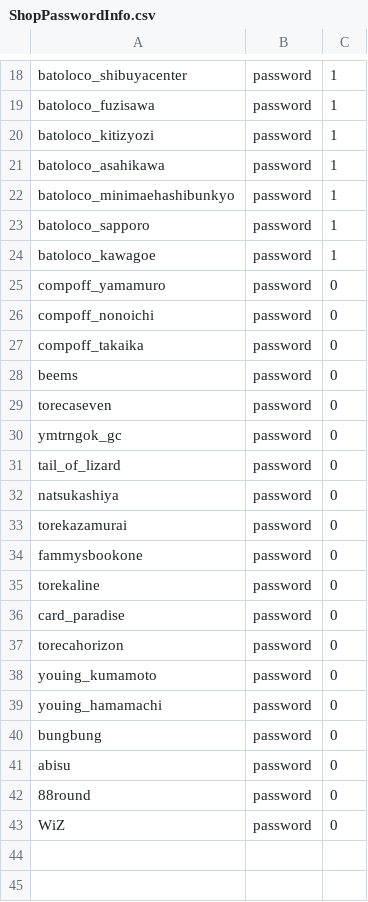
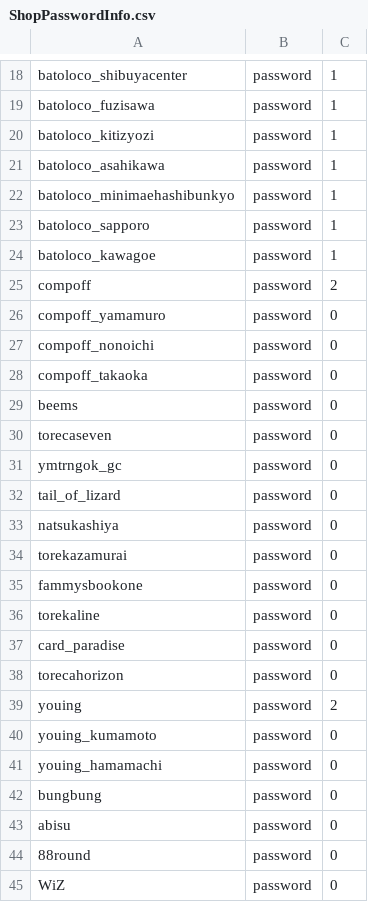
Before and after one commit to takaki-1st-re/1st-re.github.io, a CSV file: ShopPasswordInfo.csv, drawn as a sheet; only a part is shown, gaps mark what is left out.

Commit message:
Add files via upload

```diff
--- a/ShopPasswordInfo.csv
+++ b/ShopPasswordInfo.csv
@@ -24,5 +24,6 @@ batoloco_sapporo,password,1
 batoloco_kawagoe,password,1
+compoff,password,2
 compoff_yamamuro,password,0
 compoff_nonoichi,password,0
-compoff_takaika,password,0
+compoff_takaoka,password,0
 beems,password,0
@@ -37,2 +38,3 @@ card_paradise,password,0
 torecahorizon,password,0
+youing,password,2
 youing_kumamoto,password,0
```
